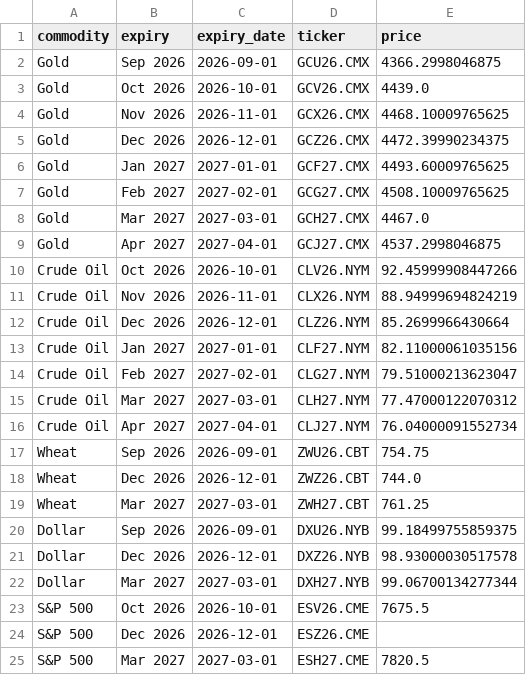
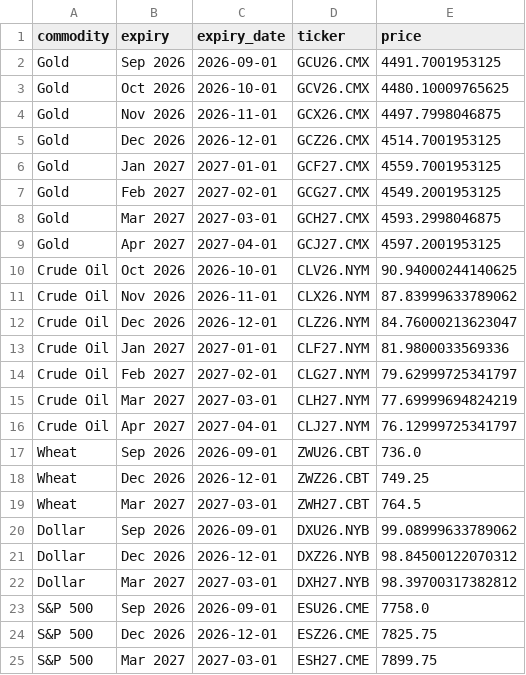
Before and after one commit to FredericBANDEIRA/Cross-Asset-Market-Regime-Monitor, a CSV file: data/futures_term_structure.csv, drawn as a sheet.

```diff
--- a/data/futures_term_structure.csv
+++ b/data/futures_term_structure.csv
@@ -1,25 +1,25 @@
 commodity,expiry,expiry_date,ticker,price
-Gold,Sep 2026,2026-09-01,GCU26.CMX,4366.2998046875
-Gold,Oct 2026,2026-10-01,GCV26.CMX,4439.0
-Gold,Nov 2026,2026-11-01,GCX26.CMX,4468.10009765625
-Gold,Dec 2026,2026-12-01,GCZ26.CMX,4472.39990234375
-Gold,Jan 2027,2027-01-01,GCF27.CMX,4493.60009765625
-Gold,Feb 2027,2027-02-01,GCG27.CMX,4508.10009765625
-Gold,Mar 2027,2027-03-01,GCH27.CMX,4467.0
-Gold,Apr 2027,2027-04-01,GCJ27.CMX,4537.2998046875
-Crude Oil,Oct 2026,2026-10-01,CLV26.NYM,92.45999908447266
-Crude Oil,Nov 2026,2026-11-01,CLX26.NYM,88.94999694824219
-Crude Oil,Dec 2026,2026-12-01,CLZ26.NYM,85.2699966430664
-Crude Oil,Jan 2027,2027-01-01,CLF27.NYM,82.11000061035156
-Crude Oil,Feb 2027,2027-02-01,CLG27.NYM,79.51000213623047
-Crude Oil,Mar 2027,2027-03-01,CLH27.NYM,77.47000122070312
-Crude Oil,Apr 2027,2027-04-01,CLJ27.NYM,76.04000091552734
-Wheat,Sep 2026,2026-09-01,ZWU26.CBT,754.75
-Wheat,Dec 2026,2026-12-01,ZWZ26.CBT,744.0
-Wheat,Mar 2027,2027-03-01,ZWH27.CBT,761.25
-Dollar,Sep 2026,2026-09-01,DXU26.NYB,99.18499755859375
-Dollar,Dec 2026,2026-12-01,DXZ26.NYB,98.93000030517578
-Dollar,Mar 2027,2027-03-01,DXH27.NYB,99.06700134277344
-S&P 500,Oct 2026,2026-10-01,ESV26.CME,7675.5
-S&P 500,Dec 2026,2026-12-01,ESZ26.CME,
-S&P 500,Mar 2027,2027-03-01,ESH27.CME,7820.5
+Gold,Sep 2026,2026-09-01,GCU26.CMX,4491.7001953125
+Gold,Oct 2026,2026-10-01,GCV26.CMX,4480.10009765625
+Gold,Nov 2026,2026-11-01,GCX26.CMX,4497.7998046875
+Gold,Dec 2026,2026-12-01,GCZ26.CMX,4514.7001953125
+Gold,Jan 2027,2027-01-01,GCF27.CMX,4559.7001953125
+Gold,Feb 2027,2027-02-01,GCG27.CMX,4549.2001953125
+Gold,Mar 2027,2027-03-01,GCH27.CMX,4593.2998046875
+Gold,Apr 2027,2027-04-01,GCJ27.CMX,4597.2001953125
+Crude Oil,Oct 2026,2026-10-01,CLV26.NYM,90.94000244140625
+Crude Oil,Nov 2026,2026-11-01,CLX26.NYM,87.83999633789062
+Crude Oil,Dec 2026,2026-12-01,CLZ26.NYM,84.76000213623047
+Crude Oil,Jan 2027,2027-01-01,CLF27.NYM,81.9800033569336
+Crude Oil,Feb 2027,2027-02-01,CLG27.NYM,79.62999725341797
+Crude Oil,Mar 2027,2027-03-01,CLH27.NYM,77.69999694824219
+Crude Oil,Apr 2027,2027-04-01,CLJ27.NYM,76.12999725341797
+Wheat,Sep 2026,2026-09-01,ZWU26.CBT,736.0
+Wheat,Dec 2026,2026-12-01,ZWZ26.CBT,749.25
+Wheat,Mar 2027,2027-03-01,ZWH27.CBT,764.5
+Dollar,Sep 2026,2026-09-01,DXU26.NYB,99.08999633789062
+Dollar,Dec 2026,2026-12-01,DXZ26.NYB,98.84500122070312
+Dollar,Mar 2027,2027-03-01,DXH27.NYB,98.39700317382812
+S&P 500,Sep 2026,2026-09-01,ESU26.CME,7758.0
+S&P 500,Dec 2026,2026-12-01,ESZ26.CME,7825.75
+S&P 500,Mar 2027,2027-03-01,ESH27.CME,7899.75
```
Also changed, not shown: 9 other files.
